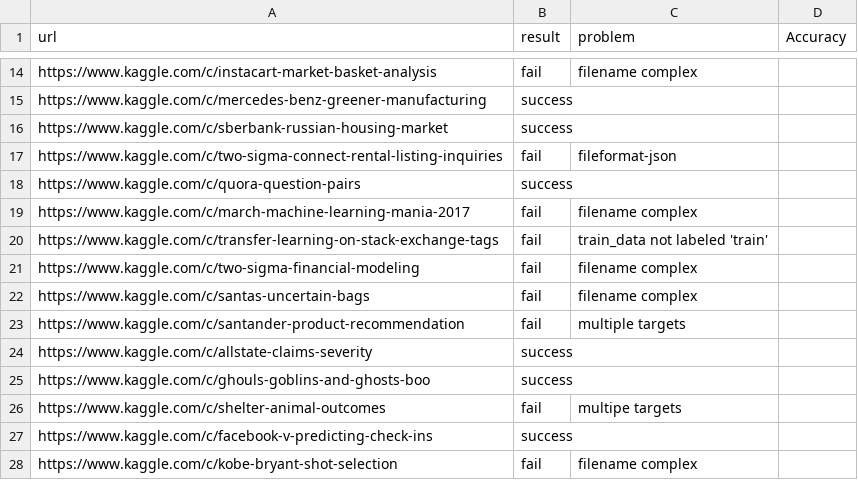
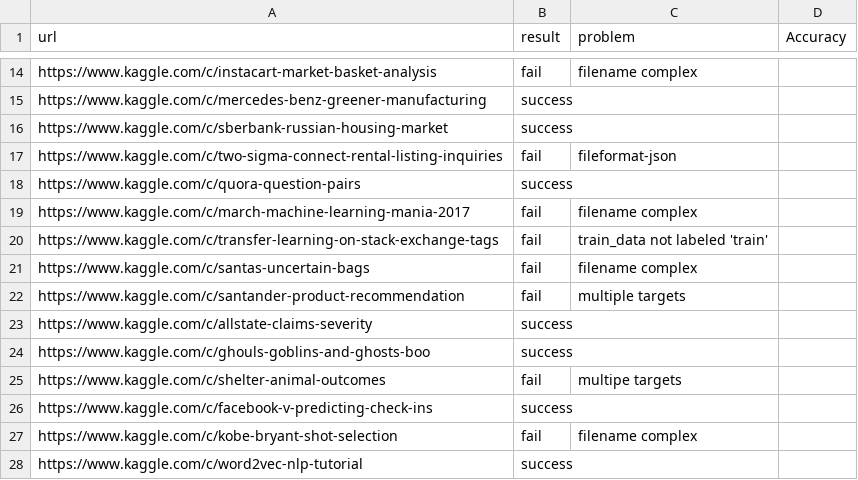
Before and after one commit to handsomeRobot/KaggleReader, a CSV file: testLog.csv, drawn as a sheet; only a part is shown, gaps mark what is left out; the shorter side is filled out with more unchanged rows.

Commit message:
Update testLog.csv

```diff
--- a/testLog.csv
+++ b/testLog.csv
@@ -20,3 +20,2 @@ https://www.kaggle.com/c/march-machine-learning-mania-2017,fail,filename complex
 https://www.kaggle.com/c/transfer-learning-on-stack-exchange-tags,fail,train_data not labeled 'train',
-https://www.kaggle.com/c/two-sigma-financial-modeling,fail,filename complex,
 https://www.kaggle.com/c/santas-uncertain-bags,fail,filename complex,
```
